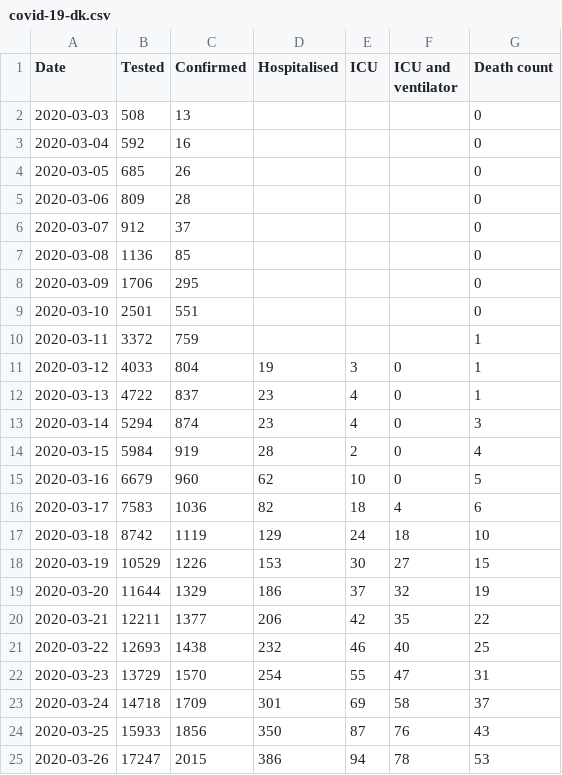
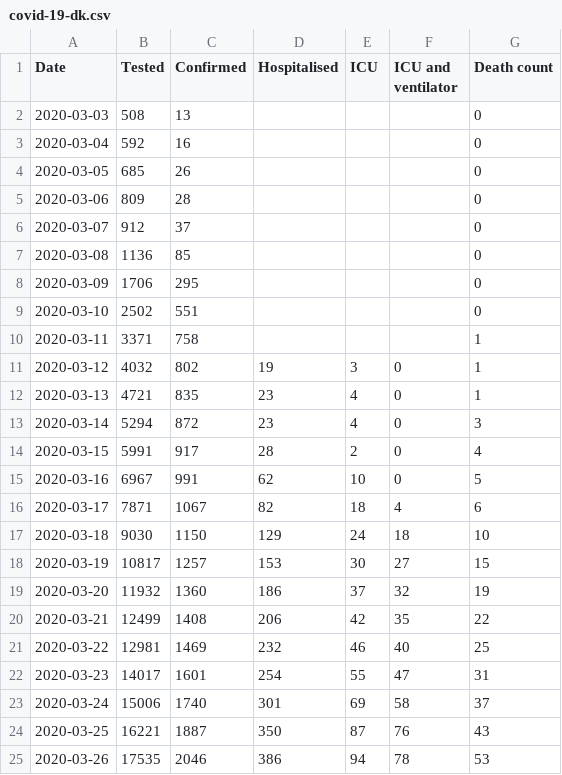
Before and after one commit to covid-19-sim/covid-19.sst.dk, a CSV file: covid-19-dk.csv, drawn as a sheet; only a part is shown; the diff covers the shown part only.

Commit message:
Most recent data

```diff
--- a/covid-19-dk.csv
+++ b/covid-19-dk.csv
@@ -8,18 +8,18 @@ Date,Tested,Confirmed,Hospitalised,ICU,ICU and ventilator,Death count
 2020-03-09,1706,295,,,,0
-2020-03-10,2501,551,,,,0
-2020-03-11,3372,759,,,,1
-2020-03-12,4033,804,19,3,0,1
-2020-03-13,4722,837,23,4,0,1
-2020-03-14,5294,874,23,4,0,3
-2020-03-15,5984,919,28,2,0,4
-2020-03-16,6679,960,62,10,0,5
-2020-03-17,7583,1036,82,18,4,6
-2020-03-18,8742,1119,129,24,18,10
-2020-03-19,10529,1226,153,30,27,15
-2020-03-20,11644,1329,186,37,32,19
-2020-03-21,12211,1377,206,42,35,22
-2020-03-22,12693,1438,232,46,40,25
-2020-03-23,13729,1570,254,55,47,31
-2020-03-24,14718,1709,301,69,58,37
-2020-03-25,15933,1856,350,87,76,43
-2020-03-26,17247,2015,386,94,78,53
+2020-03-10,2502,551,,,,0
+2020-03-11,3371,758,,,,1
+2020-03-12,4032,802,19,3,0,1
+2020-03-13,4721,835,23,4,0,1
+2020-03-14,5294,872,23,4,0,3
+2020-03-15,5991,917,28,2,0,4
+2020-03-16,6967,991,62,10,0,5
+2020-03-17,7871,1067,82,18,4,6
+2020-03-18,9030,1150,129,24,18,10
+2020-03-19,10817,1257,153,30,27,15
+2020-03-20,11932,1360,186,37,32,19
+2020-03-21,12499,1408,206,42,35,22
+2020-03-22,12981,1469,232,46,40,25
+2020-03-23,14017,1601,254,55,47,31
+2020-03-24,15006,1740,301,69,58,37
+2020-03-25,16221,1887,350,87,76,43
+2020-03-26,17535,2046,386,94,78,53
```
Also changed, not shown: 6 edited cells elsewhere in this file, 1 other file.
